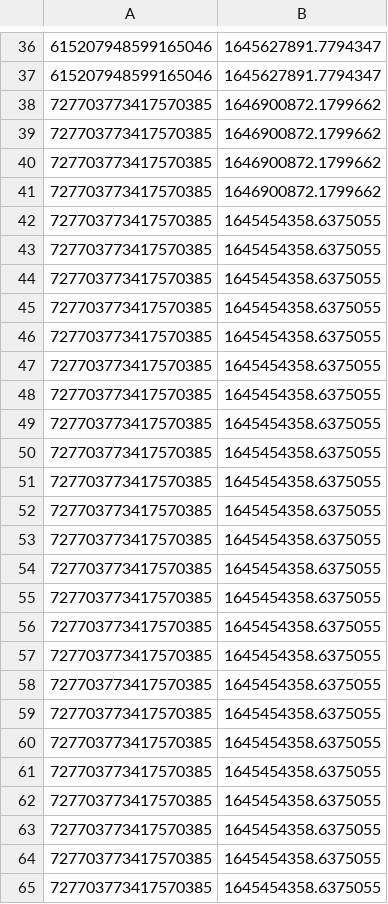
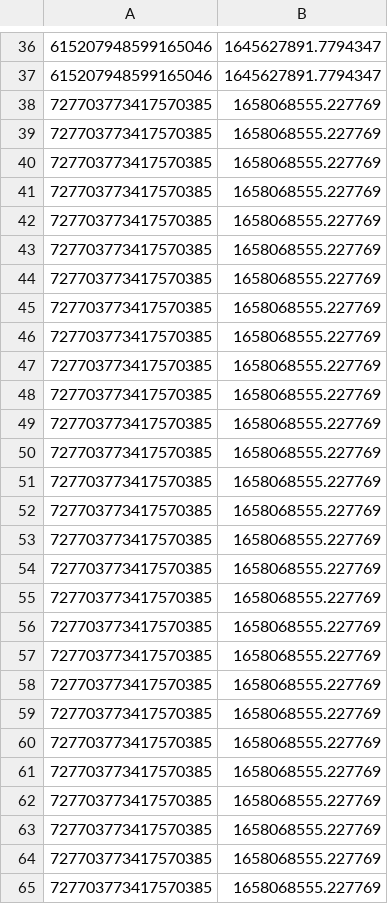
Before and after one commit to KomarouTheWolf/KomarouBot, a CSV file: csvfile/timelimit.csv, drawn as a sheet; only a part is shown, gaps mark what is left out; the diff covers the shown part only.

```diff
--- a/csvfile/timelimit.csv
+++ b/csvfile/timelimit.csv
@@ -37,29 +37,29 @@
 615207948599165046,1645627891.7794347
-727703773417570385,1646900872.1799662
-727703773417570385,1646900872.1799662
-727703773417570385,1646900872.1799662
-727703773417570385,1646900872.1799662
-727703773417570385,1645454358.6375055
-727703773417570385,1645454358.6375055
-727703773417570385,1645454358.6375055
-727703773417570385,1645454358.6375055
-727703773417570385,1645454358.6375055
-727703773417570385,1645454358.6375055
-727703773417570385,1645454358.6375055
-727703773417570385,1645454358.6375055
-727703773417570385,1645454358.6375055
-727703773417570385,1645454358.6375055
-727703773417570385,1645454358.6375055
-727703773417570385,1645454358.6375055
-727703773417570385,1645454358.6375055
-727703773417570385,1645454358.6375055
-727703773417570385,1645454358.6375055
-727703773417570385,1645454358.6375055
-727703773417570385,1645454358.6375055
-727703773417570385,1645454358.6375055
-727703773417570385,1645454358.6375055
-727703773417570385,1645454358.6375055
-727703773417570385,1645454358.6375055
-727703773417570385,1645454358.6375055
-727703773417570385,1645454358.6375055
-727703773417570385,1645454358.6375055
+727703773417570385,1658068555.227769
+727703773417570385,1658068555.227769
+727703773417570385,1658068555.227769
+727703773417570385,1658068555.227769
+727703773417570385,1658068555.227769
+727703773417570385,1658068555.227769
+727703773417570385,1658068555.227769
+727703773417570385,1658068555.227769
+727703773417570385,1658068555.227769
+727703773417570385,1658068555.227769
+727703773417570385,1658068555.227769
+727703773417570385,1658068555.227769
+727703773417570385,1658068555.227769
+727703773417570385,1658068555.227769
+727703773417570385,1658068555.227769
+727703773417570385,1658068555.227769
+727703773417570385,1658068555.227769
+727703773417570385,1658068555.227769
+727703773417570385,1658068555.227769
+727703773417570385,1658068555.227769
+727703773417570385,1658068555.227769
+727703773417570385,1658068555.227769
+727703773417570385,1658068555.227769
+727703773417570385,1658068555.227769
+727703773417570385,1658068555.227769
+727703773417570385,1658068555.227769
+727703773417570385,1658068555.227769
+727703773417570385,1658068555.227769
```
Also changed, not shown: 1 added row and 69 edited cells elsewhere in this file, csvfile/furcount.csv, csvfile/item.csv, 46 other files.
